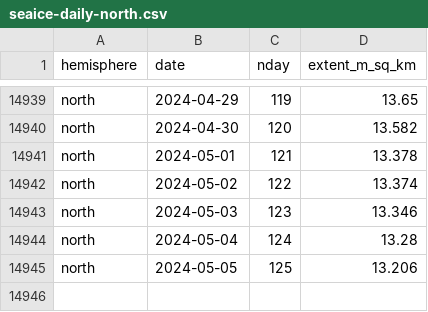
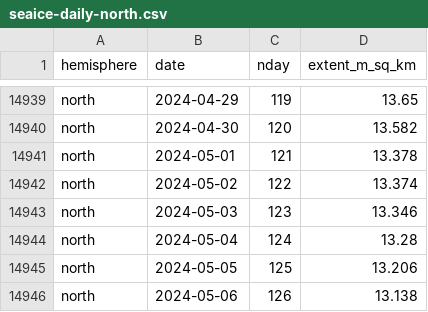
Before and after one commit to 360-info/tracker-seaice, a CSV file: data/seaice-daily-north.csv, drawn as a sheet; only a part is shown, gaps mark what is left out; the diff names each change by its address in the sheet, - before the commit and + after, or states it on an @@ line.

```diff
--- a/data/seaice-daily-north.csv
+++ b/data/seaice-daily-north.csv
+row 14946: north | 2024-05-06 | 126 | 13.138
```
Also changed, not shown: data/seaice-daily-south.csv, data/seaice-thisyear-north.csv, 1 other file.
